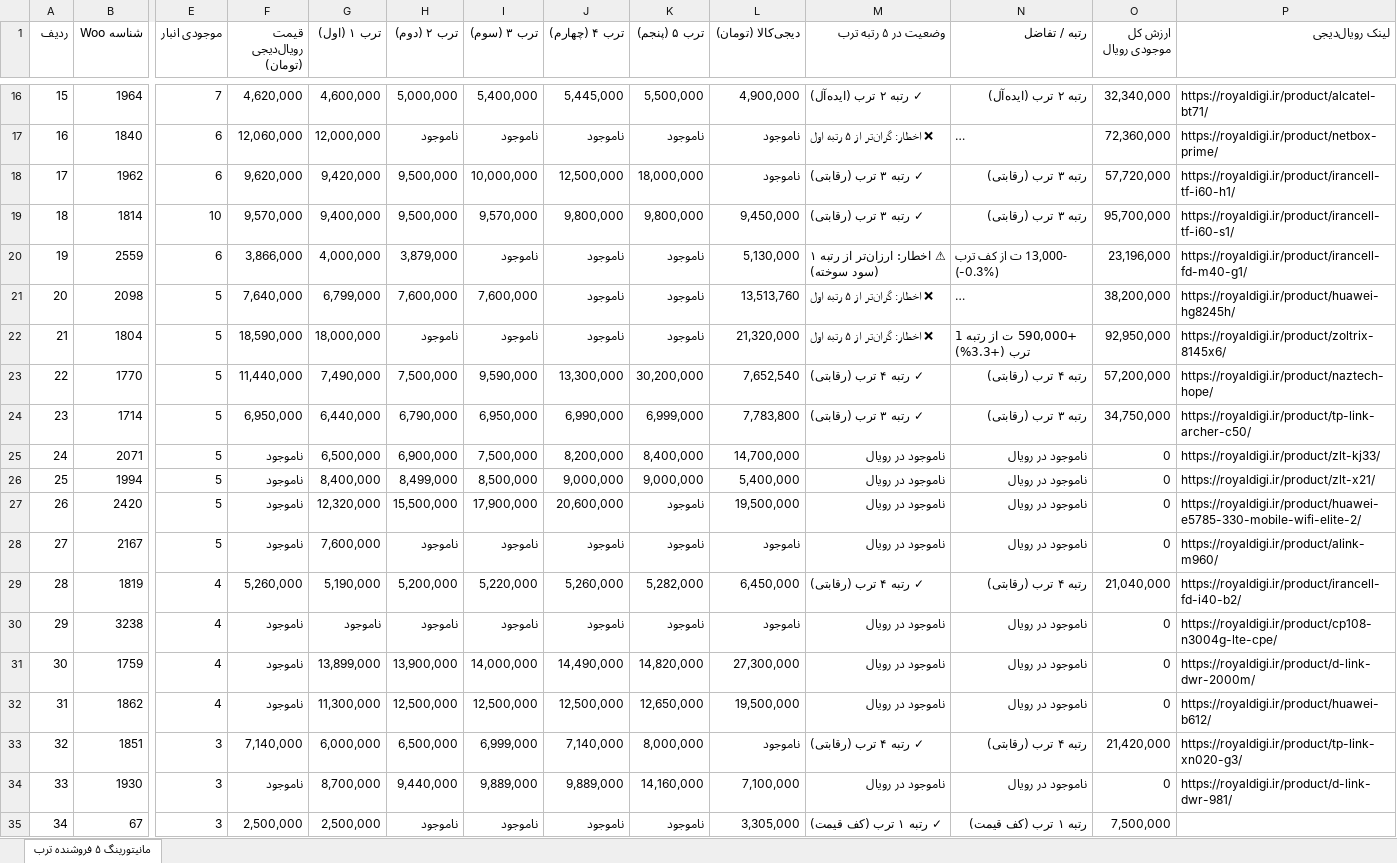
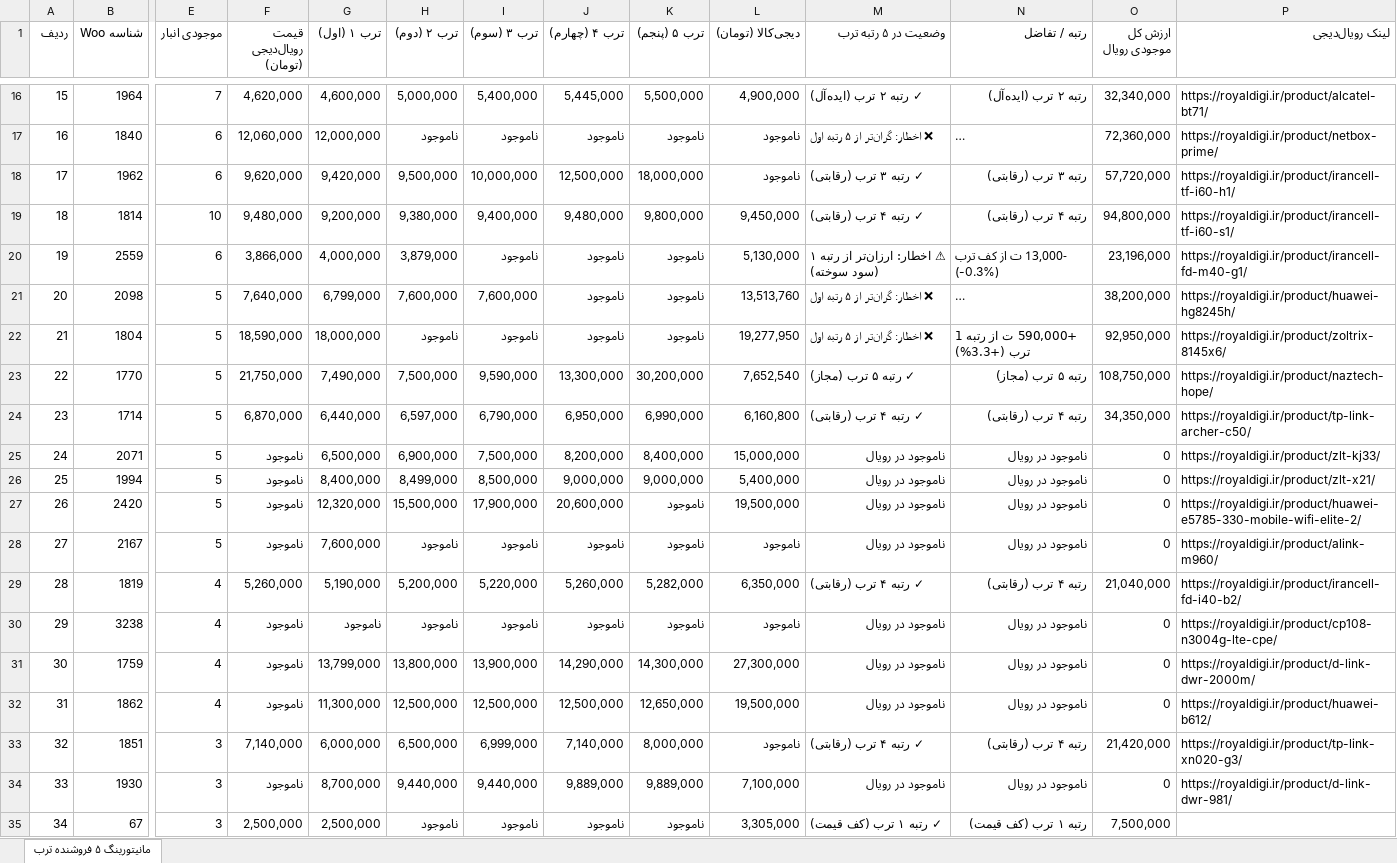
Before and after one commit to pouria-maleki/price-monitor, an Excel workbook: frontend/public/data/گزارش_انبار_قیمت_به_روز.xlsx, sheet مانیتورینگ ۵ فروشنده ترب, drawn as a sheet; only a part is shown, gaps mark what is left out; long unchanged cells end in …; values as stored, in another font and other column widths than the file's, no cell formats; the diff covers the shown part only; the diff names each change by its address in the sheet, - before the commit and + after, or states it on an @@ line.

```diff
--- a/frontend/public/data/گزارش_انبار_قیمت_به_روز.xlsx (sheet مانیتورینگ ۵ فروشنده ترب)
+++ b/frontend/public/data/گزارش_انبار_قیمت_به_روز.xlsx (sheet مانیتورینگ ۵ فروشنده ترب)
-F19 (قیمت رویال‌دیجی (تومان)): 9,570,000
+F19 (قیمت رویال‌دیجی (تومان)): 9,480,000
-G19 (ترب ۱ (اول)): 9,400,000
+G19 (ترب ۱ (اول)): 9,200,000
-H19 (ترب ۲ (دوم)): 9,500,000
+H19 (ترب ۲ (دوم)): 9,380,000
-I19 (ترب ۳ (سوم)): 9,570,000
+I19 (ترب ۳ (سوم)): 9,400,000
-J19 (ترب ۴ (چهارم)): 9,800,000
+J19 (ترب ۴ (چهارم)): 9,480,000
-M19 (وضعیت در ۵ رتبه ترب): ✓ رتبه ۳ ترب (رقابتی)
+M19 (وضعیت در ۵ رتبه ترب): ✓ رتبه ۴ ترب (رقابتی)
-N19 (رتبه / تفاضل): رتبه ۳ ترب (رقابتی)
+N19 (رتبه / تفاضل): رتبه ۴ ترب (رقابتی)
-O19 (ارزش کل موجودی رویال): 95,700,000
+O19 (ارزش کل موجودی رویال): 94,800,000
-L22 (دیجی‌کالا (تومان)): 21,320,000
+L22 (دیجی‌کالا (تومان)): 19,277,950
-F23 (قیمت رویال‌دیجی (تومان)): 11,440,000
+F23 (قیمت رویال‌دیجی (تومان)): 21,750,000
-M23 (وضعیت در ۵ رتبه ترب): ✓ رتبه ۴ ترب (رقابتی)
+M23 (وضعیت در ۵ رتبه ترب): ✓ رتبه ۵ ترب (مجاز)
-N23 (رتبه / تفاضل): رتبه ۴ ترب (رقابتی)
+N23 (رتبه / تفاضل): رتبه ۵ ترب (مجاز)
-O23 (ارزش کل موجودی رویال): 57,200,000
+O23 (ارزش کل موجودی رویال): 108,750,000
-F24 (قیمت رویال‌دیجی (تومان)): 6,950,000
+F24 (قیمت رویال‌دیجی (تومان)): 6,870,000
-H24 (ترب ۲ (دوم)): 6,790,000
+H24 (ترب ۲ (دوم)): 6,597,000
-I24 (ترب ۳ (سوم)): 6,950,000
+I24 (ترب ۳ (سوم)): 6,790,000
-J24 (ترب ۴ (چهارم)): 6,990,000
+J24 (ترب ۴ (چهارم)): 6,950,000
-K24 (ترب ۵ (پنجم)): 6,999,000
+K24 (ترب ۵ (پنجم)): 6,990,000
-L24 (دیجی‌کالا (تومان)): 7,783,800
+L24 (دیجی‌کالا (تومان)): 6,160,800
-M24 (وضعیت در ۵ رتبه ترب): ✓ رتبه ۳ ترب (رقابتی)
+M24 (وضعیت در ۵ رتبه ترب): ✓ رتبه ۴ ترب (رقابتی)
-N24 (رتبه / تفاضل): رتبه ۳ ترب (رقابتی)
+N24 (رتبه / تفاضل): رتبه ۴ ترب (رقابتی)
-O24 (ارزش کل موجودی رویال): 34,750,000
+O24 (ارزش کل موجودی رویال): 34,350,000
-L25 (دیجی‌کالا (تومان)): 14,700,000
+L25 (دیجی‌کالا (تومان)): 15,000,000
-L29 (دیجی‌کالا (تومان)): 6,450,000
+L29 (دیجی‌کالا (تومان)): 6,350,000
-G31 (ترب ۱ (اول)): 13,899,000
+G31 (ترب ۱ (اول)): 13,799,000
-H31 (ترب ۲ (دوم)): 13,900,000
+H31 (ترب ۲ (دوم)): 13,800,000
-I31 (ترب ۳ (سوم)): 14,000,000
+I31 (ترب ۳ (سوم)): 13,900,000
-J31 (ترب ۴ (چهارم)): 14,490,000
+J31 (ترب ۴ (چهارم)): 14,290,000
-K31 (ترب ۵ (پنجم)): 14,820,000
+K31 (ترب ۵ (پنجم)): 14,300,000
-I34 (ترب ۳ (سوم)): 9,889,000
+I34 (ترب ۳ (سوم)): 9,440,000
-K34 (ترب ۵ (پنجم)): 14,160,000
+K34 (ترب ۵ (پنجم)): 9,889,000
```
Also changed, not shown: 211 edited cells elsewhere in this sheet, cell formats, data/گزارش_انبار_قیمت_به_روز.xlsx, گزارش_انبار_قیمت_به_روز.xlsx, 4 other files.
